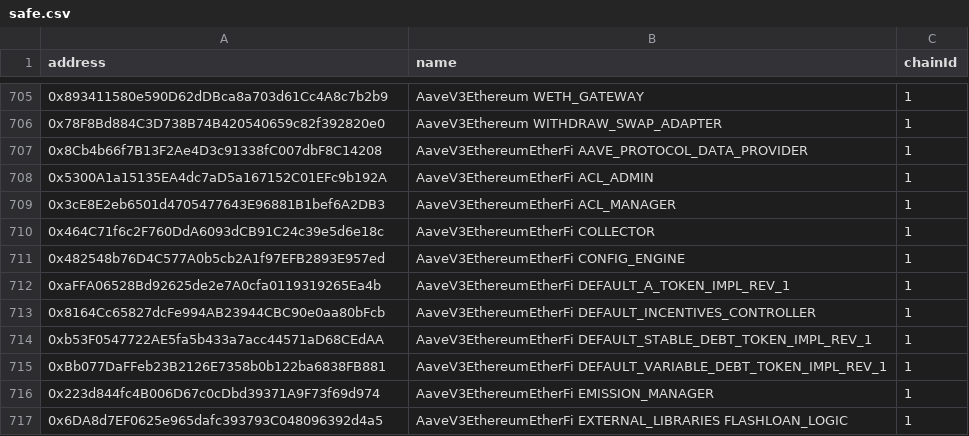
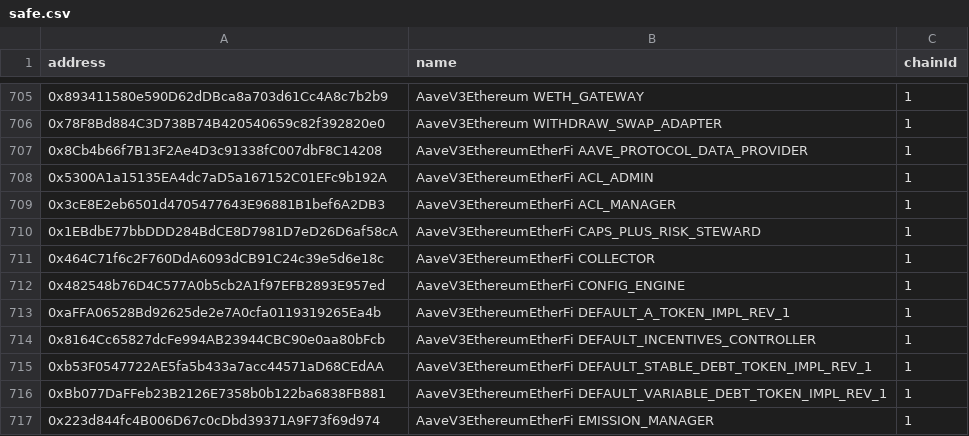
Before and after one commit to bgd-labs/aave-address-book, a CSV file: safe.csv, drawn as a sheet; only a part is shown, gaps mark what is left out; the shorter side is filled out with more unchanged rows.

Commit message:
feat: add EtherFi caps (#566)
Co-authored-by: kartojal <david@catapulta.sh>

```diff
--- a/safe.csv
+++ b/safe.csv
@@ -709,2 +709,3 @@ address,name,chainId
 0x3cE8E2eb6501d4705477643E96881B1bef6A2DB3,AaveV3EthereumEtherFi ACL_MANAGER,1
+0x1EBdbE77bbDDD284BdCE8D7981D7eD26D6af58cA,AaveV3EthereumEtherFi CAPS_PLUS_RISK_STEWARD,1
 0x464C71f6c2F760DdA6093dCB91C24c39e5d6e18c,AaveV3EthereumEtherFi COLLECTOR,1
```
Also changed, not shown: 3 other files.
